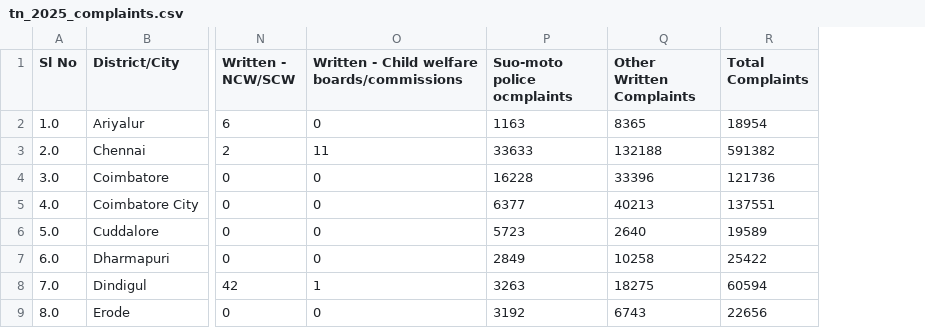
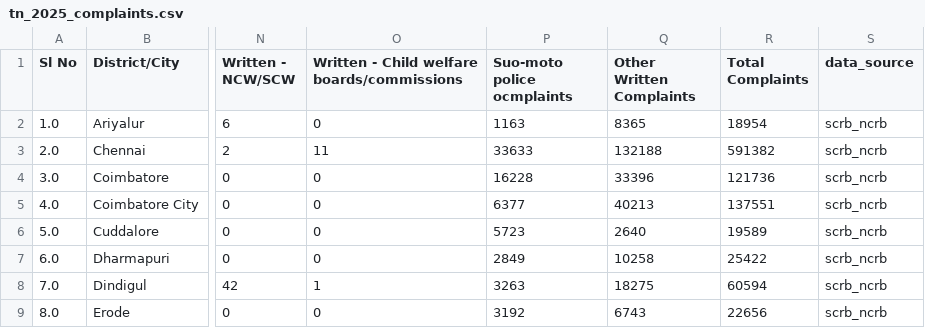
Before and after one commit to darthmeow20/CRIMECAST, a CSV file: dataset/tn_2025_complaints.csv, drawn as a sheet; only a part is shown, gaps mark what is left out; the diff names each change by its address in the sheet, - before the commit and + after, or states it on an @@ line.

```diff
--- a/dataset/tn_2025_complaints.csv
+++ b/dataset/tn_2025_complaints.csv
+column S (data_source), rows 2-9: all scrb_ncrb
```
Also changed, not shown: dataset/tn_2025_crimes_against_women.csv, dataset/tn_2025_muder_homicide.csv, 48 other files.
